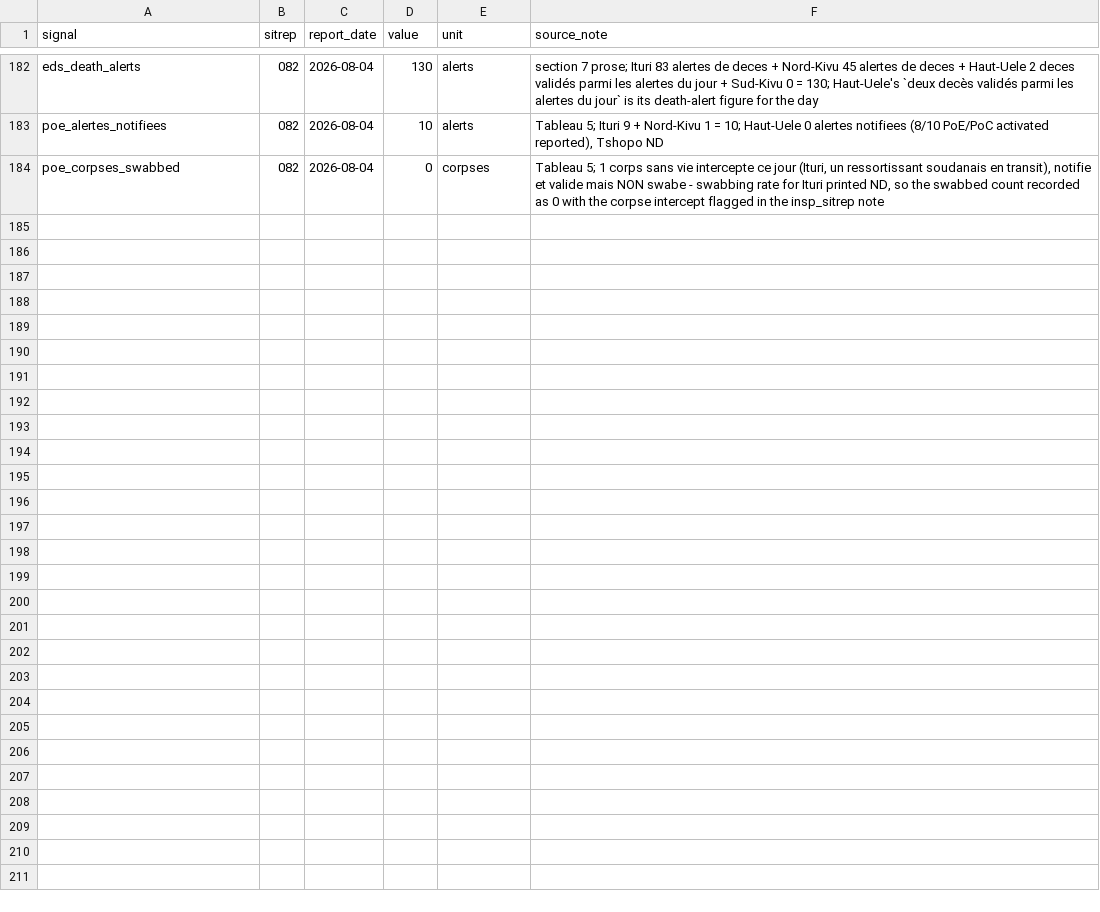
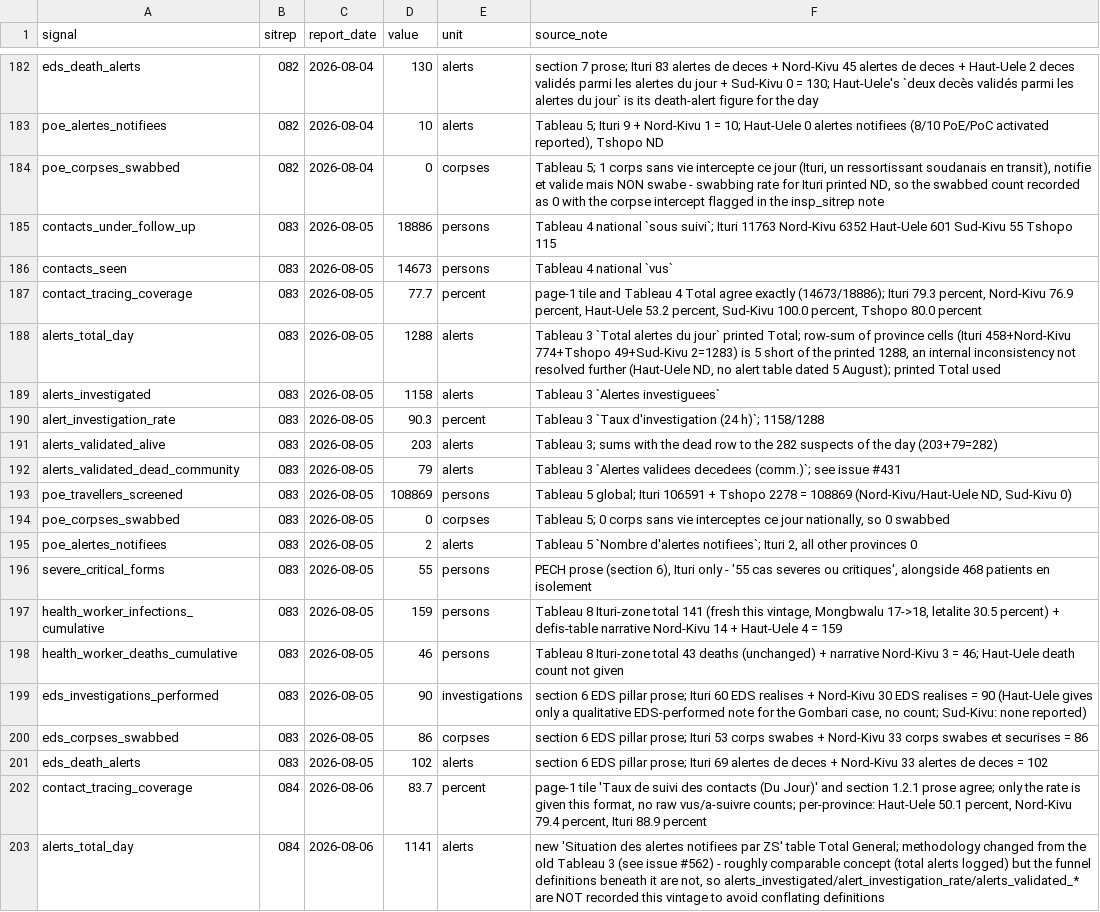
Before and after one commit to epiforecasts/BVDOutbreakSize, a CSV file: data/candidate_signals.csv, drawn as a sheet; only a part is shown, gaps mark what is left out; the diff covers the shown part only.

Commit message:
data: advance to SitRep 085 (7 August) (#563)

```diff
--- a/data/candidate_signals.csv
+++ b/data/candidate_signals.csv
@@ -184 +184,20 @@ poe_alertes_notifiees,082,2026-08-04,10,alerts,"Tableau 5; Ituri 9 + Nord-Kivu 1
 poe_corpses_swabbed,082,2026-08-04,0,corpses,"Tableau 5; 1 corps sans vie intercepte ce jour (Ituri, un ressortissant soudanais en transit), notifie et valide mais NON swabe - swabbing rate for Ituri printed ND, so the swabbed count recorded as 0 with the corpse intercept flagged in the insp_sitrep note"
+contacts_under_follow_up,083,2026-08-05,18886,persons,Tableau 4 national `sous suivi`; Ituri 11763 Nord-Kivu 6352 Haut-Uele 601 Sud-Kivu 55 Tshopo 115
+contacts_seen,083,2026-08-05,14673,persons,Tableau 4 national `vus`
+contact_tracing_coverage,083,2026-08-05,77.7,percent,"page-1 tile and Tableau 4 Total agree exactly (14673/18886); Ituri 79.3 percent, Nord-Kivu 76.9 percent, Haut-Uele 53.2 percent, Sud-Kivu 100.0 percent, Tshopo 80.0 percent"
+alerts_total_day,083,2026-08-05,1288,alerts,"Tableau 3 `Total alertes du jour` printed Total; row-sum of province cells (Ituri 458+Nord-Kivu 774+Tshopo 49+Sud-Kivu 2=1283) is 5 short of the printed 1288, an internal inconsistency not resolved further (Haut-Uele ND, no alert table dated 5 August); printed Total used"
+alerts_investigated,083,2026-08-05,1158,alerts,Tableau 3 `Alertes investiguees`
+alert_investigation_rate,083,2026-08-05,90.3,percent,Tableau 3 `Taux d'investigation (24 h)`; 1158/1288
+alerts_validated_alive,083,2026-08-05,203,alerts,Tableau 3; sums with the dead row to the 282 suspects of the day (203+79=282)
+alerts_validated_dead_community,083,2026-08-05,79,alerts,Tableau 3 `Alertes validees decedees (comm.)`; see issue #431
+poe_travellers_screened,083,2026-08-05,108869,persons,"Tableau 5 global; Ituri 106591 + Tshopo 2278 = 108869 (Nord-Kivu/Haut-Uele ND, Sud-Kivu 0)"
+poe_corpses_swabbed,083,2026-08-05,0,corpses,"Tableau 5; 0 corps sans vie interceptes ce jour nationally, so 0 swabbed"
+poe_alertes_notifiees,083,2026-08-05,2,alerts,"Tableau 5 `Nombre d'alertes notifiees`; Ituri 2, all other provinces 0"
+severe_critical_forms,083,2026-08-05,55,persons,"PECH prose (section 6), Ituri only - '55 cas severes ou critiques', alongside 468 patients en isolement"
+health_worker_infections_cumulative,083,2026-08-05,159,persons,"Tableau 8 Ituri-zone total 141 (fresh this vintage, Mongbwalu 17->18, letalite 30.5 percent) + defis-table narrative Nord-Kivu 14 + Haut-Uele 4 = 159"
+health_worker_deaths_cumulative,083,2026-08-05,46,persons,Tableau 8 Ituri-zone total 43 deaths (unchanged) + narrative Nord-Kivu 3 = 46; Haut-Uele death count not given
+eds_investigations_performed,083,2026-08-05,90,investigations,"section 6 EDS pillar prose; Ituri 60 EDS realises + Nord-Kivu 30 EDS realises = 90 (Haut-Uele gives only a qualitative EDS-performed note for the Gombari case, no count; Sud-Kivu: none reported)"
+eds_corpses_swabbed,083,2026-08-05,86,corpses,section 6 EDS pillar prose; Ituri 53 corps swabes + Nord-Kivu 33 corps swabes et securises = 86
+eds_death_alerts,083,2026-08-05,102,alerts,section 6 EDS pillar prose; Ituri 69 alertes de deces + Nord-Kivu 33 alertes de deces = 102
+contact_tracing_coverage,084,2026-08-06,83.7,percent,"page-1 tile 'Taux de suivi des contacts (Du Jour)' and section 1.2.1 prose agree; only the rate is given this format, no raw vus/a-suivre counts; per-province: Haut-Uele 50.1 percent, Nord-Kivu 79.4 percent, Ituri 88.9 percent"
+alerts_total_day,084,2026-08-06,1141,alerts,"new 'Situation des alertes notifiees par ZS' table Total General; methodology changed from the old Tableau 3 (see issue #562) - roughly comparable concept (total alerts logged) but the funnel definitions beneath it are not, so alerts_investigated/alert_investigation_rate/alerts_validated_* are NOT recorded this vintage to avoid conflating definitions"
```
Also changed, not shown: 13 added rows elsewhere in this file, data/onset_curve_scanned.csv, 5 other files.
